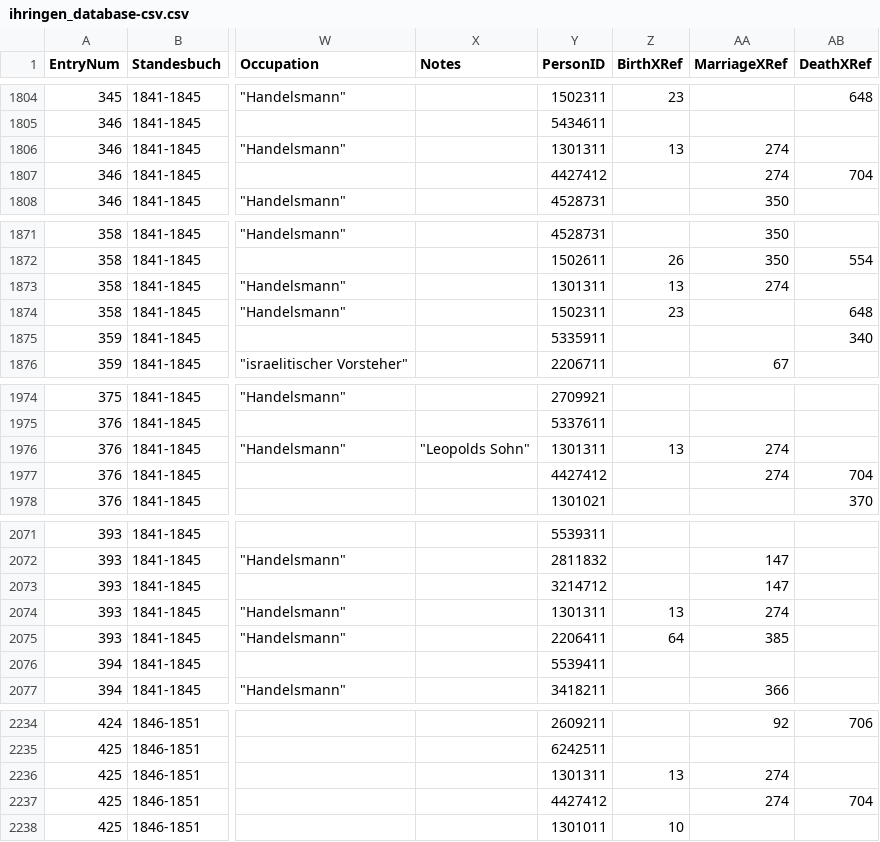
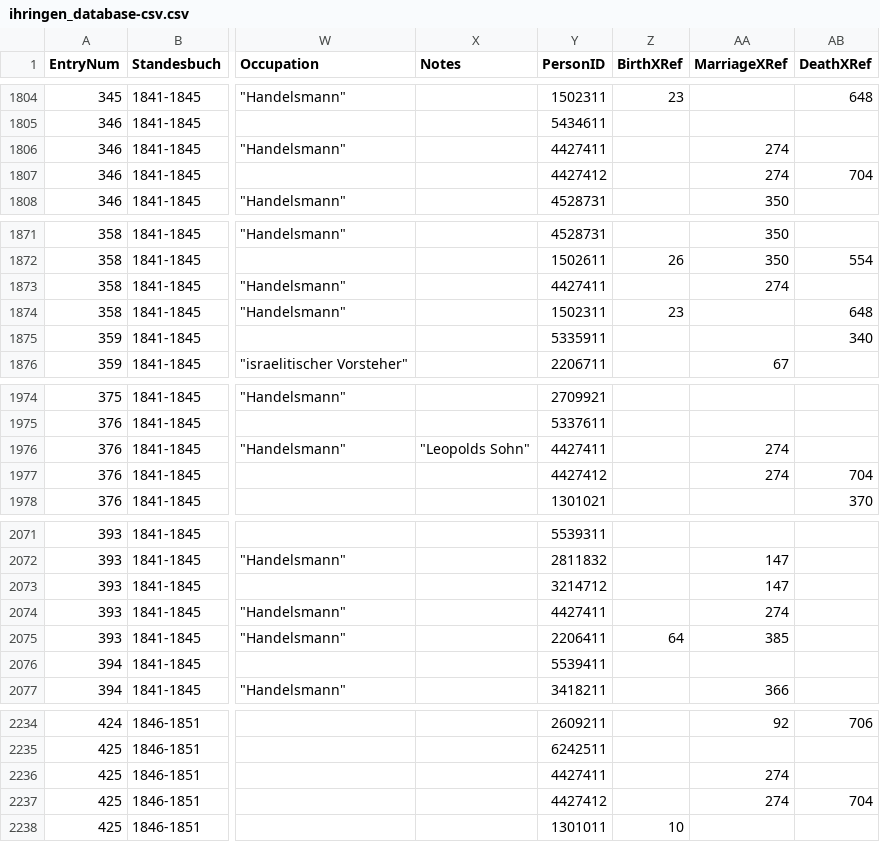
Before and after one commit to djwile/ihringen, a CSV file: data/ihringen_database-csv.csv, drawn as a sheet; only a part is shown, gaps mark what is left out; the diff covers the shown part only; the diff names each change by its address in the sheet, - before the commit and + after, or states it on an @@ line.

Commit message:
PersonID updates

```diff
--- a/data/ihringen_database-csv.csv
+++ b/data/ihringen_database-csv.csv
-Y1806 (PersonID): 1301311
+Y1806 (PersonID): 4427411
-Z1806 (BirthXRef): 13
+Z1806 (BirthXRef): (empty)
-Y1873 (PersonID): 1301311
+Y1873 (PersonID): 4427411
-Z1873 (BirthXRef): 13
+Z1873 (BirthXRef): (empty)
-Y1976 (PersonID): 1301311
+Y1976 (PersonID): 4427411
-Z1976 (BirthXRef): 13
+Z1976 (BirthXRef): (empty)
-Y2074 (PersonID): 1301311
+Y2074 (PersonID): 4427411
-Z2074 (BirthXRef): 13
+Z2074 (BirthXRef): (empty)
-Y2236 (PersonID): 1301311
+Y2236 (PersonID): 4427411
-Z2236 (BirthXRef): 13
+Z2236 (BirthXRef): (empty)
```
Also changed, not shown: 36 edited cells elsewhere in this file.
